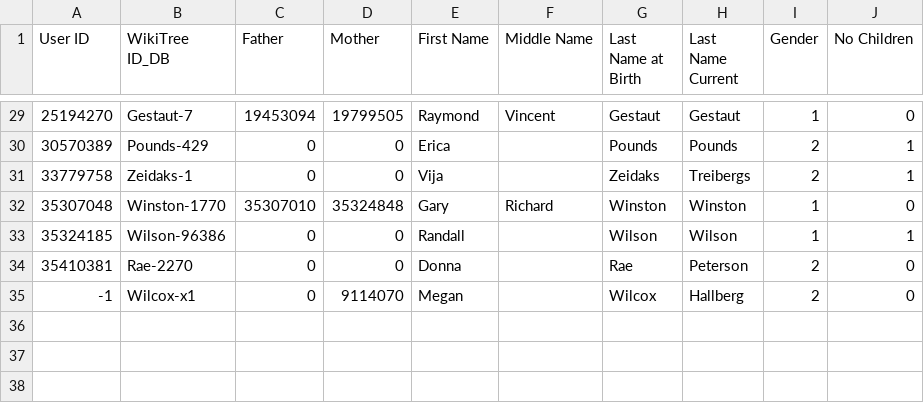
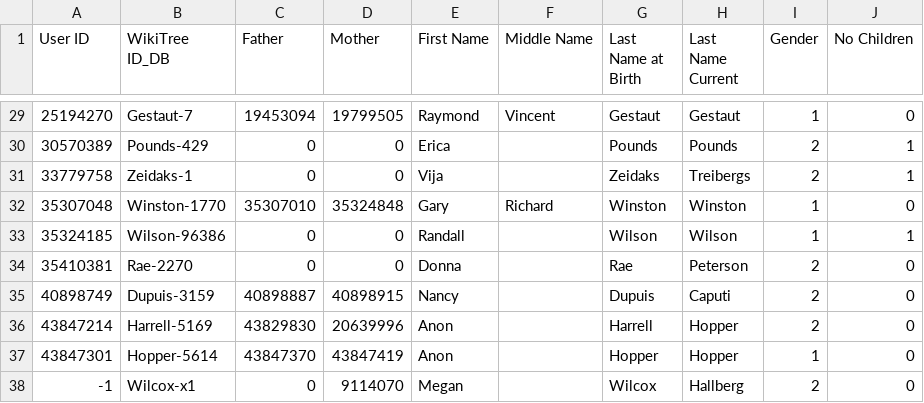
Before and after one commit to sligocki/wikitree, a CSV file: data/custom_users.csv, drawn as a sheet; only a part is shown, gaps mark what is left out; the diff names each change by its address in the sheet, - before the commit and + after, or states it on an @@ line.

```diff
--- a/data/custom_users.csv
+++ b/data/custom_users.csv
+row 35: 40898749 | Dupuis-3159 | 40898887 | 40898915 | Nancy |  | Dupuis | Caputi | 2 | 0
+row 36: 43847214 | Harrell-5169 | 43829830 | 20639996 | Anon |  | Harrell | Hopper | 2 | 0
+row 37: 43847301 | Hopper-5614 | 43847370 | 43847419 | Anon |  | Hopper | Hopper | 1 | 0
```
Also changed, not shown: data/custom_marriages.csv.
